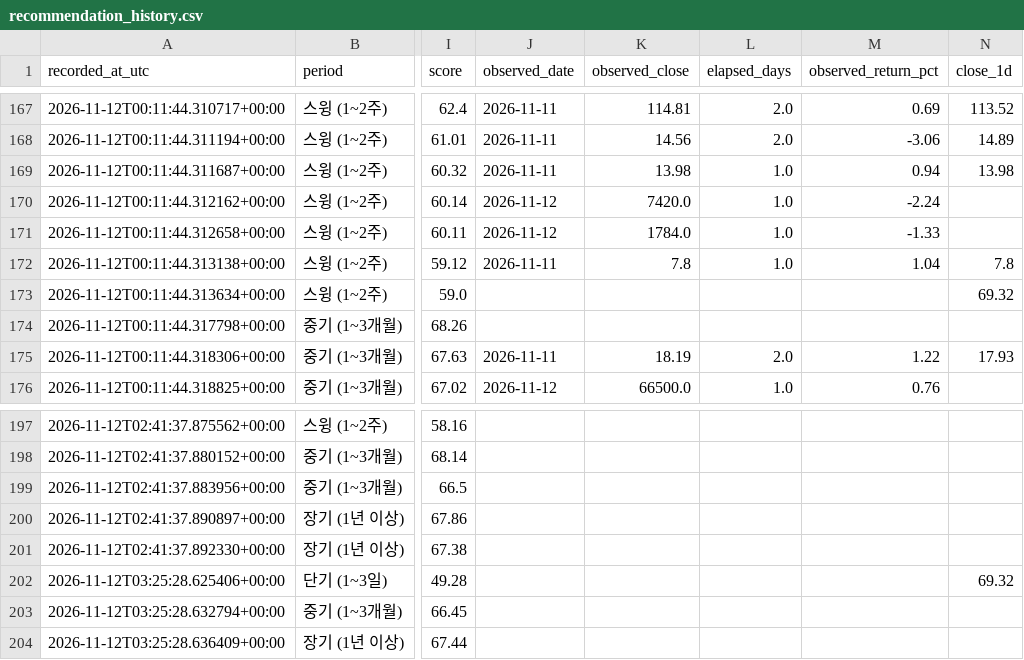
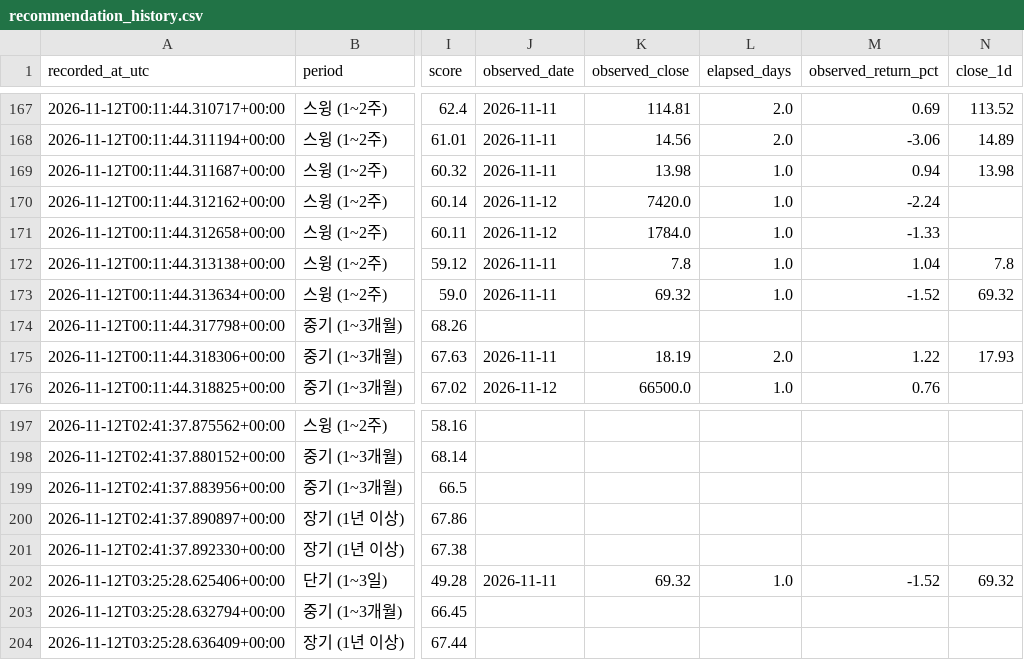
Before and after one commit to knk4304-droid/my-stock-quant, a CSV file: market_scan_data/recommendation_history.csv, drawn as a sheet; only a part is shown, gaps mark what is left out; the diff covers the shown part only; the diff names each change by its address in the sheet, - before the commit and + after, or states it on an @@ line.

```diff
--- a/market_scan_data/recommendation_history.csv
+++ b/market_scan_data/recommendation_history.csv
-J173 (observed_date): (empty)
+J173 (observed_date): 2026-11-11
-K173 (observed_close): (empty)
+K173 (observed_close): 69.32
-L173 (elapsed_days): (empty)
+L173 (elapsed_days): 1.0
-M173 (observed_return_pct): (empty)
+M173 (observed_return_pct): -1.52
-J202 (observed_date): (empty)
+J202 (observed_date): 2026-11-11
-K202 (observed_close): (empty)
+K202 (observed_close): 69.32
-L202 (elapsed_days): (empty)
+L202 (elapsed_days): 1.0
-M202 (observed_return_pct): (empty)
+M202 (observed_return_pct): -1.52
```
Also changed, not shown: 3 added rows and 52 edited cells elsewhere in this file, market_scan_data/last_failures.csv, 5 other files.
